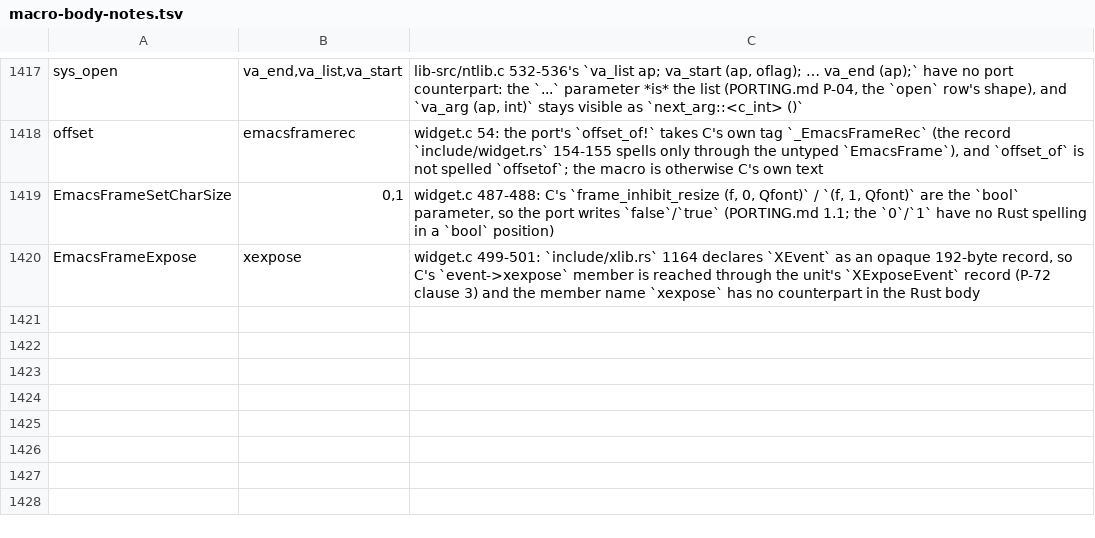
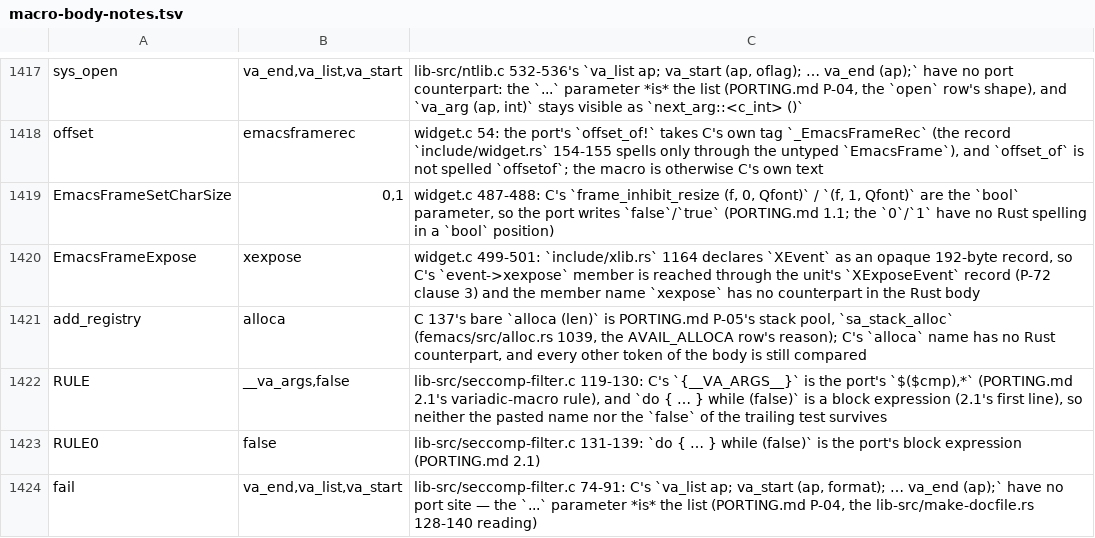
Before and after one commit to liuchong/femacs, a TSV file: docs/ports/macro-body-notes.tsv, drawn as a sheet; only a part is shown, gaps mark what is left out; the diff names each change by its address in the sheet, - before the commit and + after, or states it on an @@ line.

```diff
--- a/docs/ports/macro-body-notes.tsv
+++ b/docs/ports/macro-body-notes.tsv
+row 1421: add_registry | alloca | C 137's bare `alloca (len)` is PORTING.md P-05's stack pool, `sa_stack_alloc` (femacs/src/alloc.rs 1039, the AVAIL_ALLOCA row's reason); C's `alloca` name has no Rust counterpart, and every other token of the body is still compared
+row 1422: RULE | __va_args,false | lib-src/seccomp-filter.c 119-130: C's `{__VA_ARGS__}` is the port's `$($cmp),*` (PORTING.md 2.1's variadic-macro rule), and `do { … } while (false)` is a block expression (2.1's first line), so neither the pasted name nor the `false` of the trailing test survives
+row 1423: RULE0 | false | lib-src/seccomp-filter.c 131-139: `do { … } while (false)` is the port's block expression (PORTING.md 2.1)
+row 1424: fail | va_end,va_list,va_start | lib-src/seccomp-filter.c 74-91: C's `va_list ap; va_start (ap, format); … va_end (ap);` have no port site — the `...` parameter *is* the list (PORTING.md P-04, the lib-src/make-docfile.rs 128-140 reading)
```
Also changed, not shown: docs/ports/line-drift-tolerance.tsv, 16 other files.
